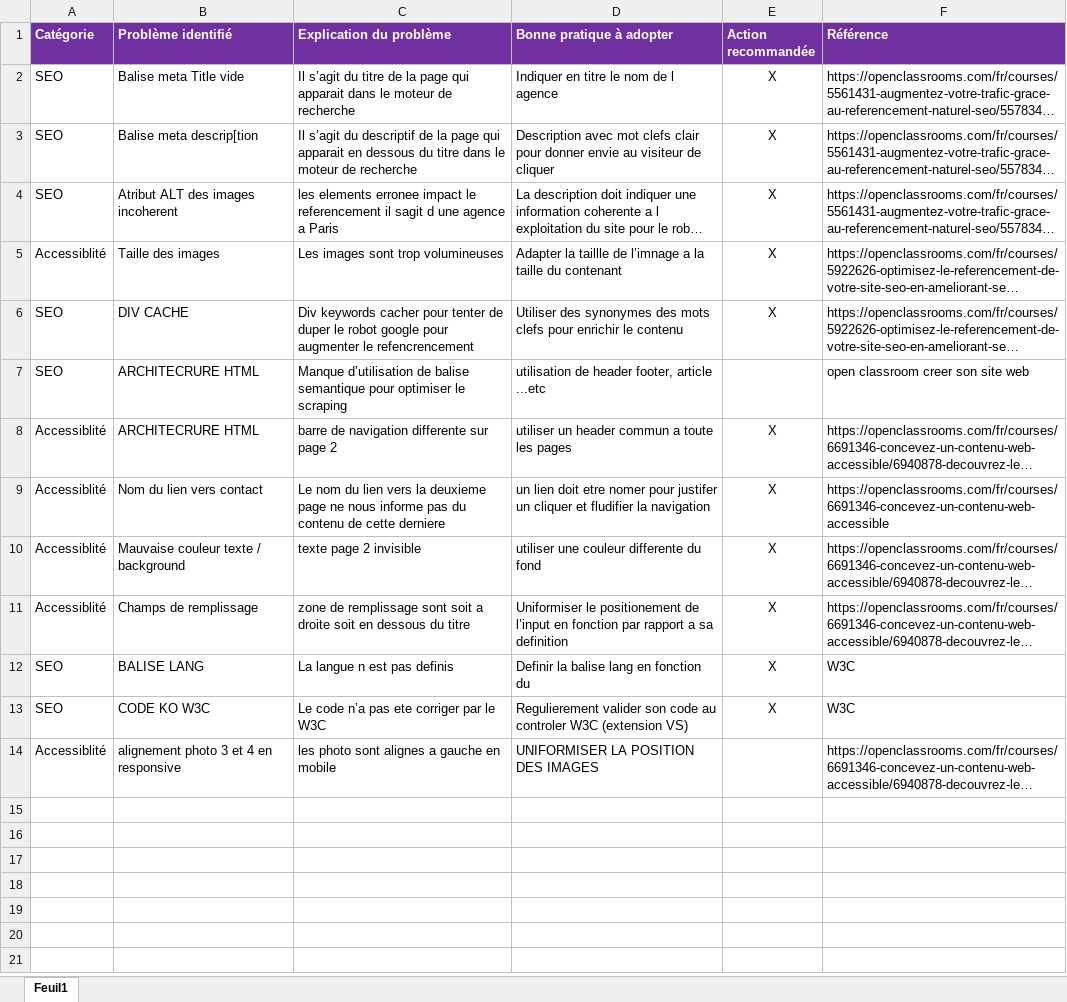
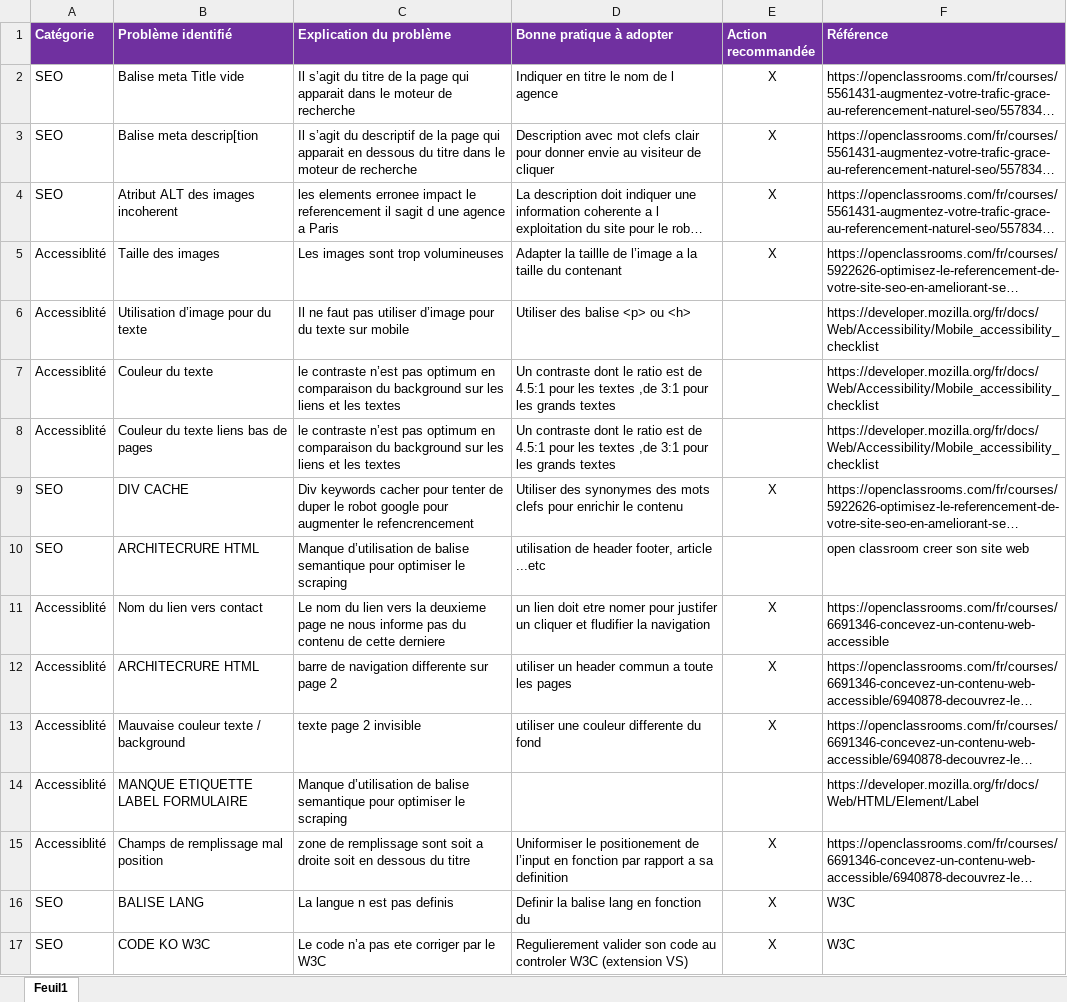
Before and after one commit to NEB-H/PROJET-4, an Excel workbook: Modèle-audit-SEO.xlsx, sheet Feuil1, drawn as a sheet; only a part is shown; the shorter side is filled out with more unchanged rows; long unchanged cells end in …; values as stored, in another font and other column widths than the file's, no borders; addresses are those after the commit; the diff names each change by its address in the sheet, - before the commit and + after, or states it on an @@ line.

```diff
--- a/Modèle-audit-SEO.xlsx (sheet Feuil1)
+++ b/Modèle-audit-SEO.xlsx (sheet Feuil1)
-D5 (Bonne pratique à adopter): …taillle de l’imnage a la…
+D5 (Bonne pratique à adopter): …taillle de l’image a la…
+row 6: Accessiblité | Utilisation d’image pour du texte | Il ne faut pas utiliser d’image pour du texte sur mobile | Utiliser des balise <p> ou <h> |  | https://developer.mozilla.org/fr/docs/Web/Accessibility/Mobile_accessibility_checklist
+row 7: Accessiblité | Couleur du texte | le contraste n’est pas optimum en comparaison du background sur les liens et les textes | Un contraste dont le ratio est de 4.5:1 pour les textes ,de 3:1 pour les grands textes |  | https://developer.mozilla.org/fr/docs/Web/Accessibility/Mobile_accessibility_checklist
+row 8: Accessiblité | Couleur du texte liens bas de pages | le contraste n’est pas optimum en comparaison du background sur les liens et les textes | Un contraste dont le ratio est de 4.5:1 pour les textes ,de 3:1 pour les grands textes |  | https://developer.mozilla.org/fr/docs/Web/Accessibility/Mobile_accessibility_checklist
@@ row 9 moved to row 11: Accessiblité @@
+row 14: Accessiblité | MANQUE ETIQUETTE LABEL FORMULAIRE | Manque d’utilisation de balise semantique pour optimiser le scraping |  |  | https://developer.mozilla.org/fr/docs/Web/HTML/Element/Label
-B15 (Problème identifié): Champs de remplissage
+B15 (Problème identifié): Champs de remplissage mal position
```
Also changed, not shown: 2 other files.
